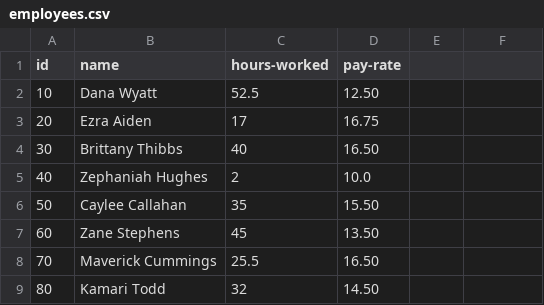
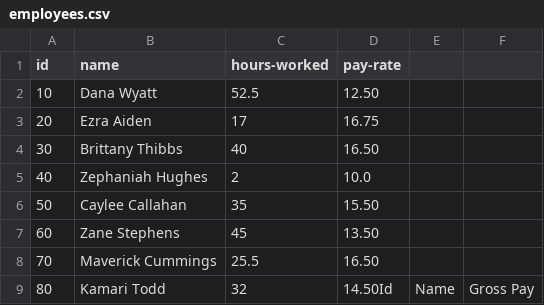
Before and after one commit to walkerromell-boop/payroll-calculator, a CSV file: employees.csv, drawn as a sheet.

```diff
--- a/employees.csv
+++ b/employees.csv
@@ -8,2 +8,2 @@ id|name|hours-worked|pay-rate
 70|Maverick Cummings|25.5|16.50
-80|Kamari Todd|32|14.50
+80|Kamari Todd|32|14.50Id| Name| Gross Pay|
```
Also changed, not shown: 1 other file.
